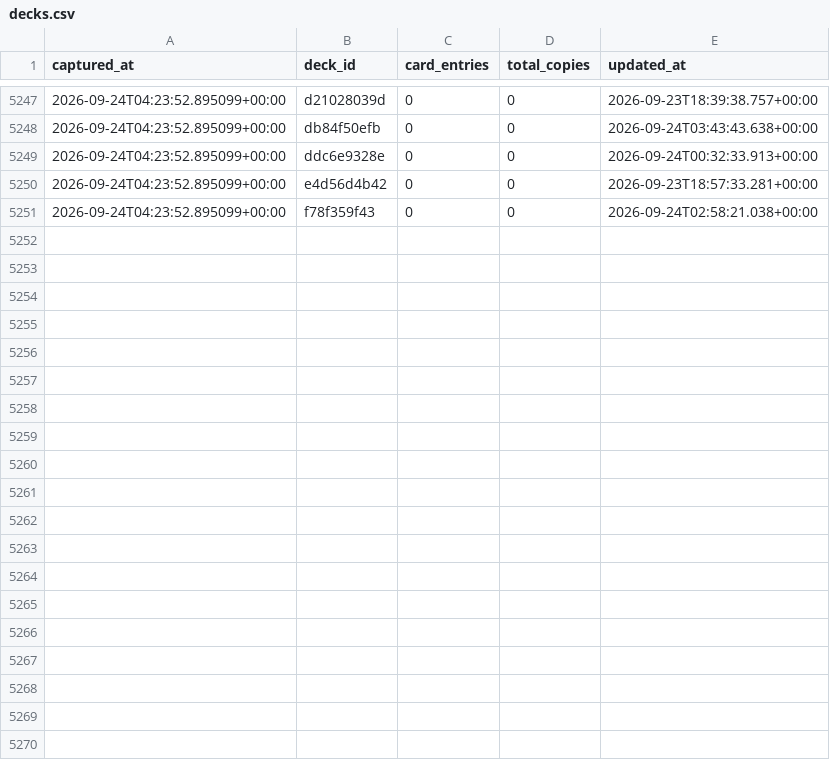
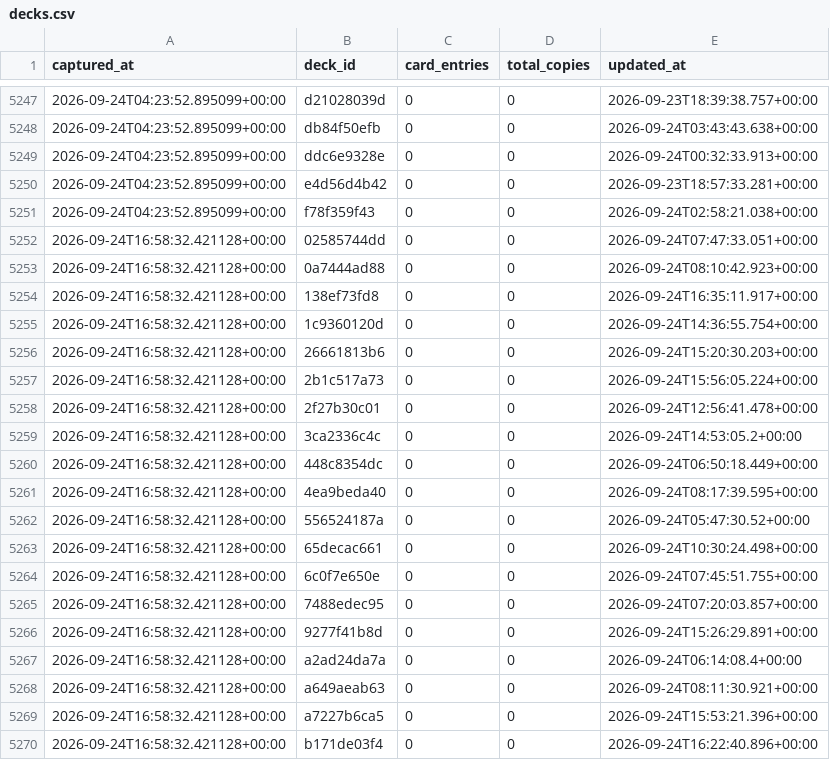
Before and after one commit to tantnlamma/PalworldTCGCache, a CSV file: history/decks.csv, drawn as a sheet; only a part is shown, gaps mark what is left out; the diff covers the shown part only; the diff names each change by its address in the sheet, - before the commit and + after, or states it on an @@ line.

```diff
--- a/history/decks.csv
+++ b/history/decks.csv
+row 5252: 2026-09-24T16:58:32.421128+00:00 | 02585744dd | 0 | 0 | 2026-09-24T07:47:33.051+00:00
+row 5253: 2026-09-24T16:58:32.421128+00:00 | 0a7444ad88 | 0 | 0 | 2026-09-24T08:10:42.923+00:00
+row 5254: 2026-09-24T16:58:32.421128+00:00 | 138ef73fd8 | 0 | 0 | 2026-09-24T16:35:11.917+00:00
+row 5255: 2026-09-24T16:58:32.421128+00:00 | 1c9360120d | 0 | 0 | 2026-09-24T14:36:55.754+00:00
+row 5256: 2026-09-24T16:58:32.421128+00:00 | 26661813b6 | 0 | 0 | 2026-09-24T15:20:30.203+00:00
+row 5257: 2026-09-24T16:58:32.421128+00:00 | 2b1c517a73 | 0 | 0 | 2026-09-24T15:56:05.224+00:00
+row 5258: 2026-09-24T16:58:32.421128+00:00 | 2f27b30c01 | 0 | 0 | 2026-09-24T12:56:41.478+00:00
+row 5259: 2026-09-24T16:58:32.421128+00:00 | 3ca2336c4c | 0 | 0 | 2026-09-24T14:53:05.2+00:00
+row 5260: 2026-09-24T16:58:32.421128+00:00 | 448c8354dc | 0 | 0 | 2026-09-24T06:50:18.449+00:00
+row 5261: 2026-09-24T16:58:32.421128+00:00 | 4ea9beda40 | 0 | 0 | 2026-09-24T08:17:39.595+00:00
+row 5262: 2026-09-24T16:58:32.421128+00:00 | 556524187a | 0 | 0 | 2026-09-24T05:47:30.52+00:00
+row 5263: 2026-09-24T16:58:32.421128+00:00 | 65decac661 | 0 | 0 | 2026-09-24T10:30:24.498+00:00
+row 5264: 2026-09-24T16:58:32.421128+00:00 | 6c0f7e650e | 0 | 0 | 2026-09-24T07:45:51.755+00:00
+row 5265: 2026-09-24T16:58:32.421128+00:00 | 7488edec95 | 0 | 0 | 2026-09-24T07:20:03.857+00:00
+row 5266: 2026-09-24T16:58:32.421128+00:00 | 9277f41b8d | 0 | 0 | 2026-09-24T15:26:29.891+00:00
+row 5267: 2026-09-24T16:58:32.421128+00:00 | a2ad24da7a | 0 | 0 | 2026-09-24T06:14:08.4+00:00
+row 5268: 2026-09-24T16:58:32.421128+00:00 | a649aeab63 | 0 | 0 | 2026-09-24T08:11:30.921+00:00
+row 5269: 2026-09-24T16:58:32.421128+00:00 | a7227b6ca5 | 0 | 0 | 2026-09-24T15:53:21.396+00:00
+row 5270: 2026-09-24T16:58:32.421128+00:00 | b171de03f4 | 0 | 0 | 2026-09-24T16:22:40.896+00:00
```
Also changed, not shown: 11 added rows elsewhere in this file, history/cards.csv, history/colors.csv, 8 other files.
